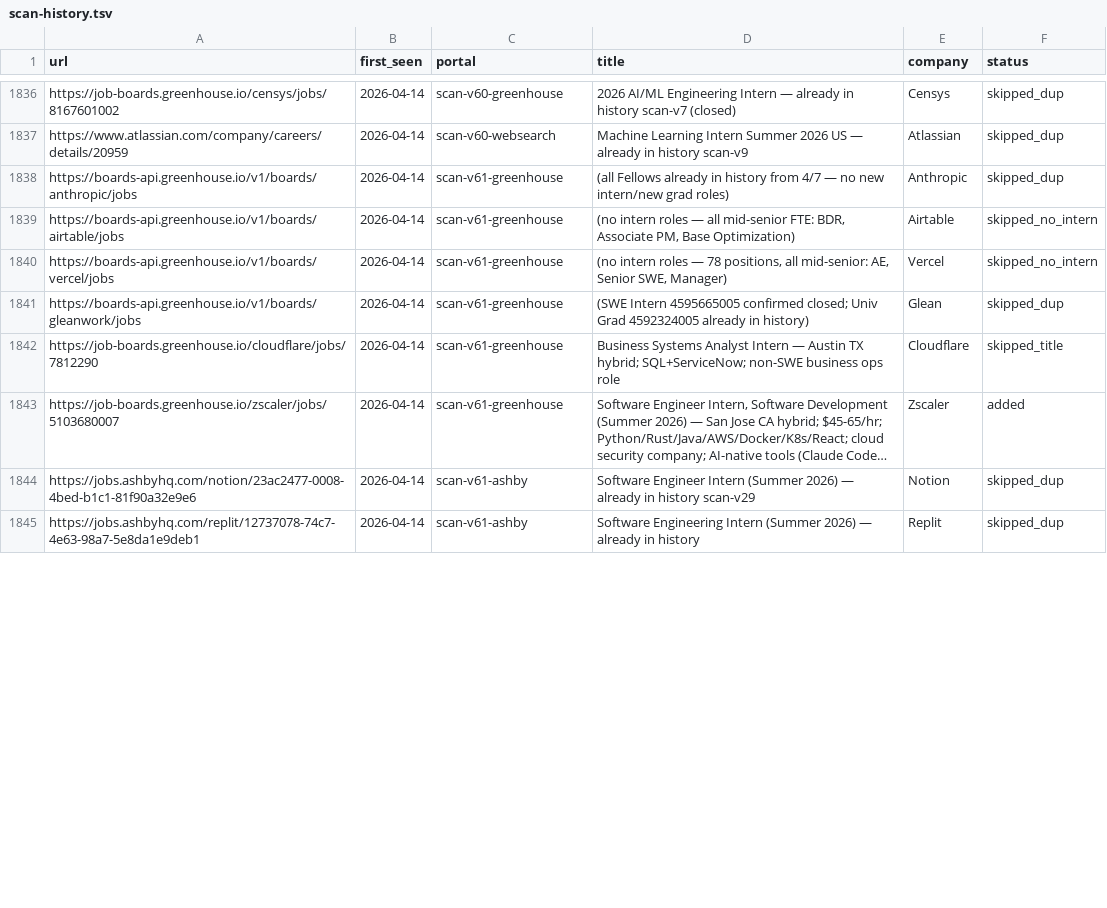
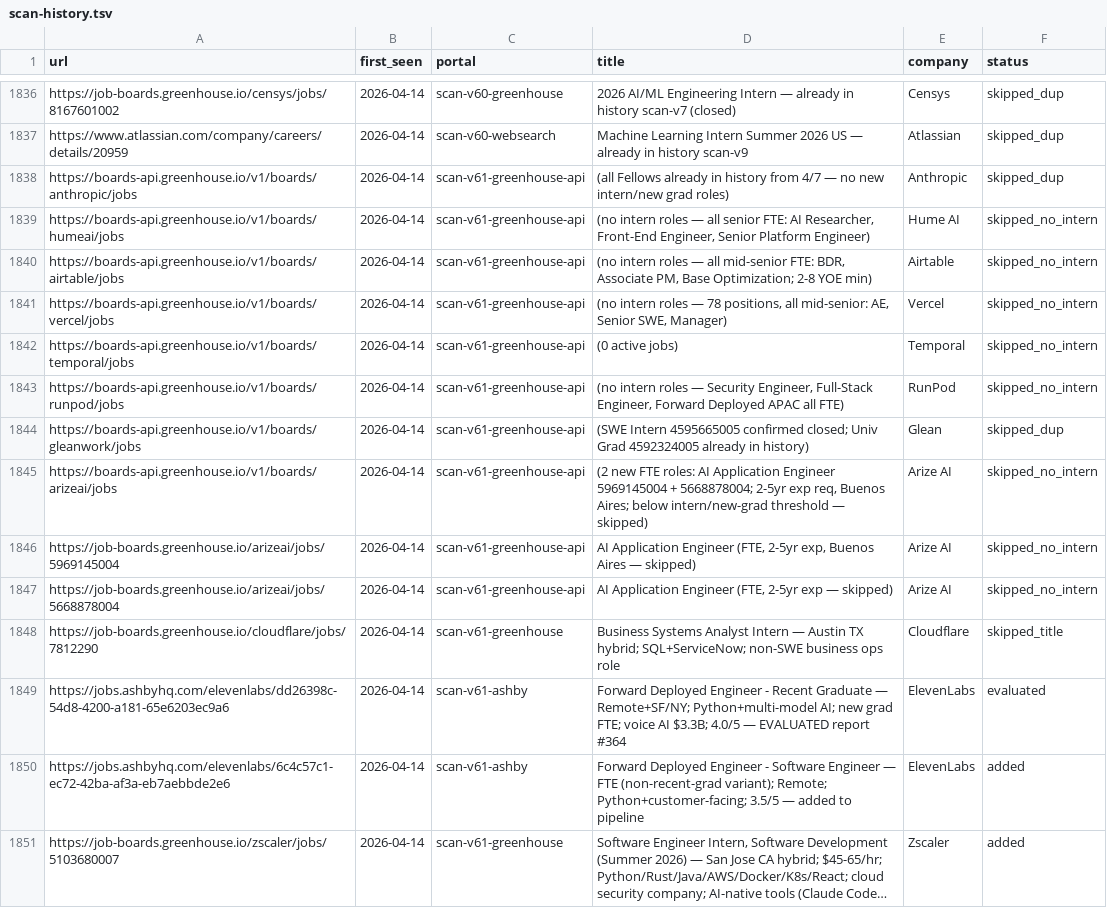
Before and after one commit to clmoon2/career-ops, a TSV file: data/scan-history.tsv, drawn as a sheet; only a part is shown, gaps mark what is left out; the shorter side is filled out with more unchanged rows; long unchanged cells end in …; addresses are those after the commit; the diff covers the shown part only; the diff names each change by its address in the sheet, - before the commit and + after, or states it on an @@ line.

```diff
--- a/data/scan-history.tsv
+++ b/data/scan-history.tsv
-C1838 (portal): scan-v61-greenhouse
+C1838 (portal): scan-v61-greenhouse-api
+row 1839: https://boards-api.greenhouse.io/v1/boards/humeai/jobs | 2026-04-14 | scan-v61-greenhouse-api | (no intern roles — all senior FTE: AI Researcher, Front-End Engineer, Senior Platform Engineer) | Hume AI | skipped_no_intern
-C1840:C1841 (portal): scan-v61-greenhouse
+C1840:C1841 (portal): scan-v61-greenhouse-api
-D1840 (title): …PM, Base Optimization)
+D1840 (title): …PM, Base Optimization; 2-8 YOE min)
+row 1842: https://boards-api.greenhouse.io/v1/boards/temporal/jobs | 2026-04-14 | scan-v61-greenhouse-api | (0 active jobs) | Temporal | skipped_no_intern
+row 1843: https://boards-api.greenhouse.io/v1/boards/runpod/jobs | 2026-04-14 | scan-v61-greenhouse-api | (no intern roles — Security Engineer, Full-Stack Engineer, Forward Deployed APAC all FTE) | RunPod | skipped_no_intern
-C1844 (portal): scan-v61-greenhouse
+C1844 (portal): scan-v61-greenhouse-api
+row 1845: https://boards-api.greenhouse.io/v1/boards/arizeai/jobs | 2026-04-14 | scan-v61-greenhouse-api | (2 new FTE roles: AI Application Engineer 5969145004 + 5668878004; 2-5yr exp req, Buenos Aires; below intern/new-grad threshold — skipped) | Arize AI | skipped_no_intern
+row 1846: https://job-boards.greenhouse.io/arizeai/jobs/5969145004 | 2026-04-14 | scan-v61-greenhouse-api | AI Application Engineer (FTE, 2-5yr exp, Buenos Aires — skipped) | Arize AI | skipped_no_intern
+row 1847: https://job-boards.greenhouse.io/arizeai/jobs/5668878004 | 2026-04-14 | scan-v61-greenhouse-api | AI Application Engineer (FTE, 2-5yr exp — skipped) | Arize AI | skipped_no_intern
+row 1849: https://jobs.ashbyhq.com/elevenlabs/dd26398c-54d8-4200-a181-65e6203ec9a6 | 2026-04-14 | scan-v61-ashby | Forward Deployed Engineer - Recent Graduate — Remote+SF/NY; Python+multi-model AI; new grad FTE; voice AI $3.3B; 4.0/5 — EVALUATED report #364 | ElevenLabs | evaluated
+row 1850: https://jobs.ashbyhq.com/elevenlabs/6c4c57c1-ec72-42ba-af3a-eb7aebbde2e6 | 2026-04-14 | scan-v61-ashby | Forward Deployed Engineer - Software Engineer — FTE (non-recent-grad variant); Remote; Python+customer-facing; 3.5/5 — added to pipeline | ElevenLabs | added
```
Also changed, not shown: 14 added rows and 4 removed rows elsewhere in this file, 4 other files.
